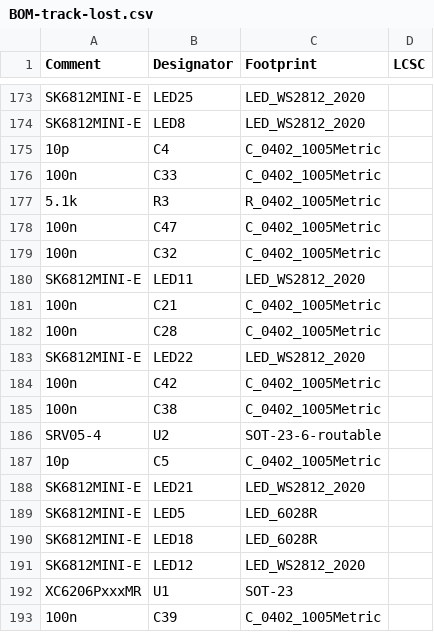
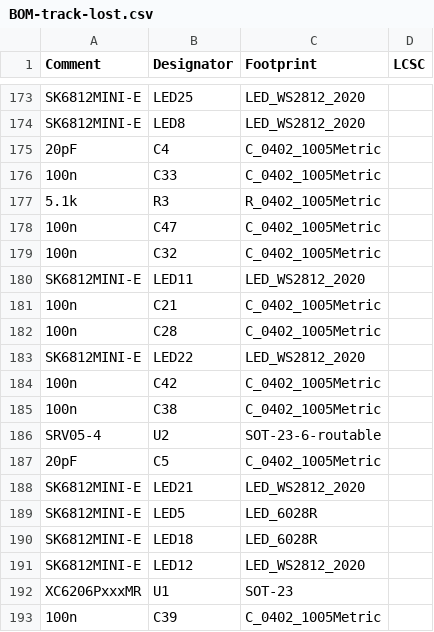
Before and after one commit to kzrtn/track-lost, a CSV file: jlcpcb/assembly/BOM-track-lost.csv, drawn as a sheet; only a part is shown, gaps mark what is left out.

Commit message:
Changed capacitor values for crystal
I ACCIDENTALLY DIVIDED BY 2 INSTEAD OF MULTIPLY BY 2

```diff
--- a/jlcpcb/assembly/BOM-track-lost.csv
+++ b/jlcpcb/assembly/BOM-track-lost.csv
@@ -174,3 +174,3 @@ SK6812MINI-E,LED25,LED_WS2812_2020,
 SK6812MINI-E,LED8,LED_WS2812_2020,
-10p,C4,C_0402_1005Metric,
+20pF,C4,C_0402_1005Metric,
 100n,C33,C_0402_1005Metric,
@@ -186,3 +186,3 @@ SK6812MINI-E,LED22,LED_WS2812_2020,
 SRV05-4,U2,SOT-23-6-routable,
-10p,C5,C_0402_1005Metric,
+20pF,C5,C_0402_1005Metric,
 SK6812MINI-E,LED21,LED_WS2812_2020,
```
Also changed, not shown: jlcpcb/assembly/POS-track-lost.csv, 22 other files.
